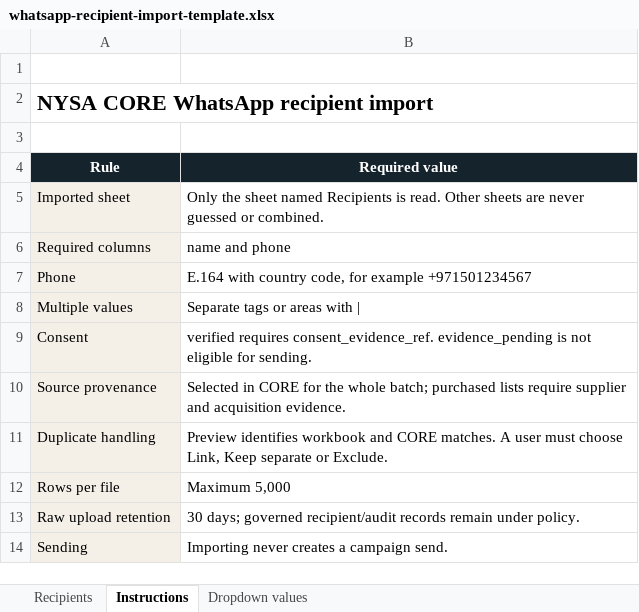
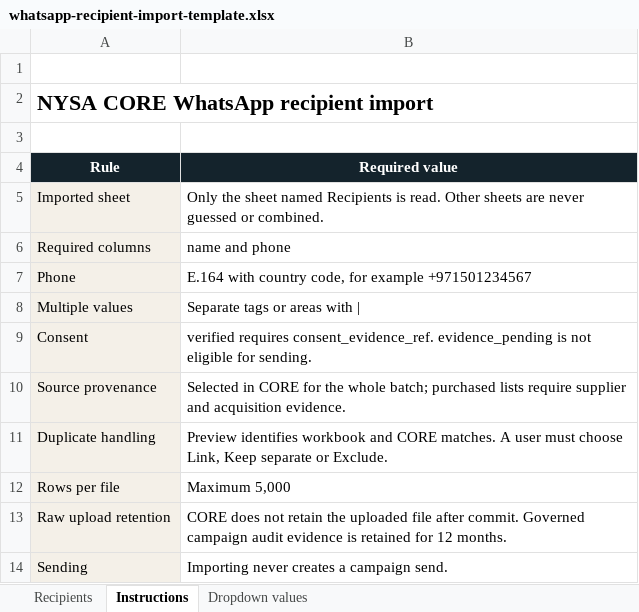
Before and after one commit to ajitraushan/NYSA-CRM, an Excel workbook: public/templates/whatsapp-recipient-import-template.xlsx, sheet Instructions, drawn as a sheet; values as stored, in another font and other column widths than the file's, no borders; the diff names each change by its address in the sheet, - before the commit and + after, or states it on an @@ line.

```diff
--- a/public/templates/whatsapp-recipient-import-template.xlsx (sheet Instructions)
+++ b/public/templates/whatsapp-recipient-import-template.xlsx (sheet Instructions)
-B13 (Required value): 30 days; governed recipient/audit records remain under policy.
+B13 (Required value): CORE does not retain the uploaded file after commit. Governed campaign audit evidence is retained for 12 months.
```
Also changed, not shown: sheet Recipients, sheet Dropdown values, 13 other files.
